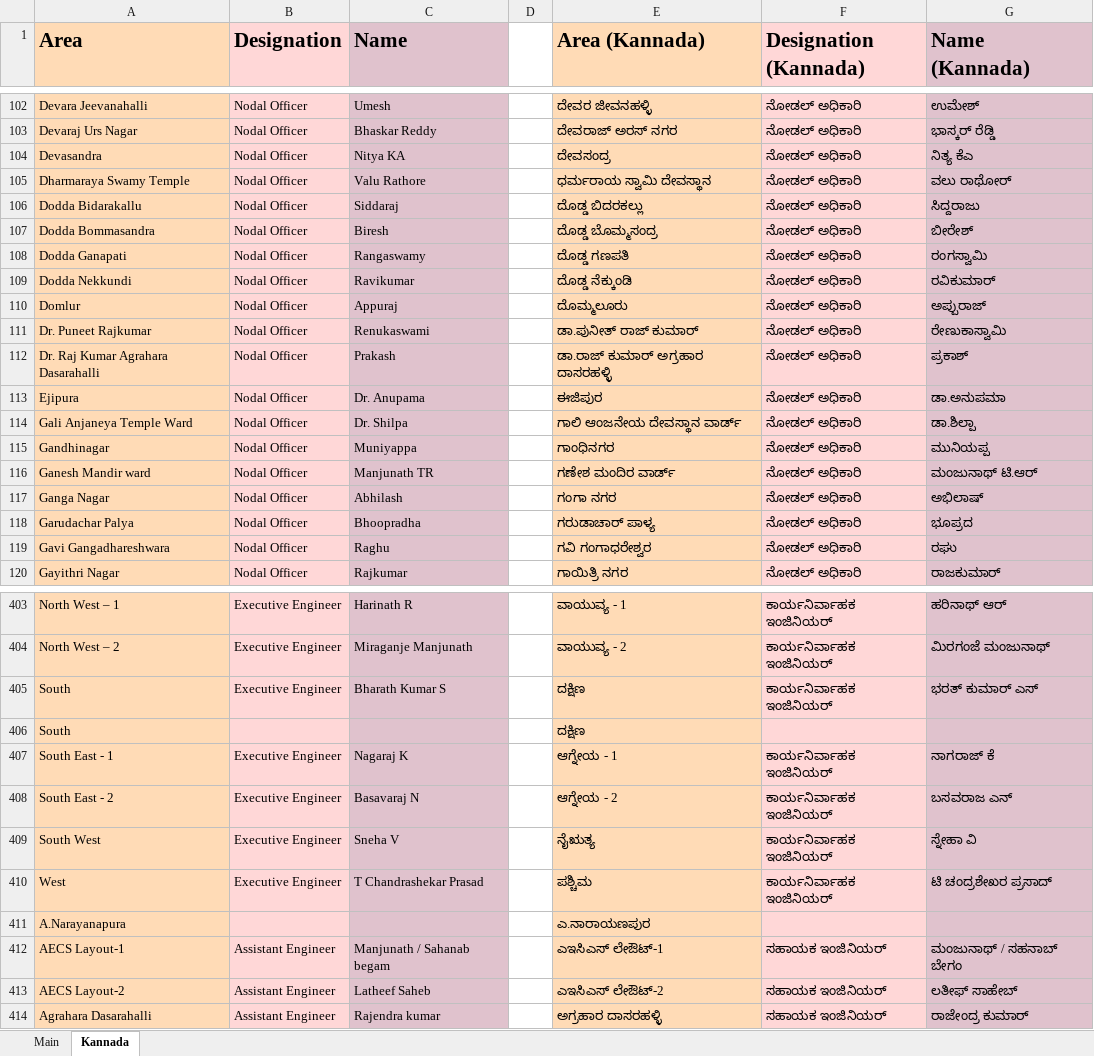
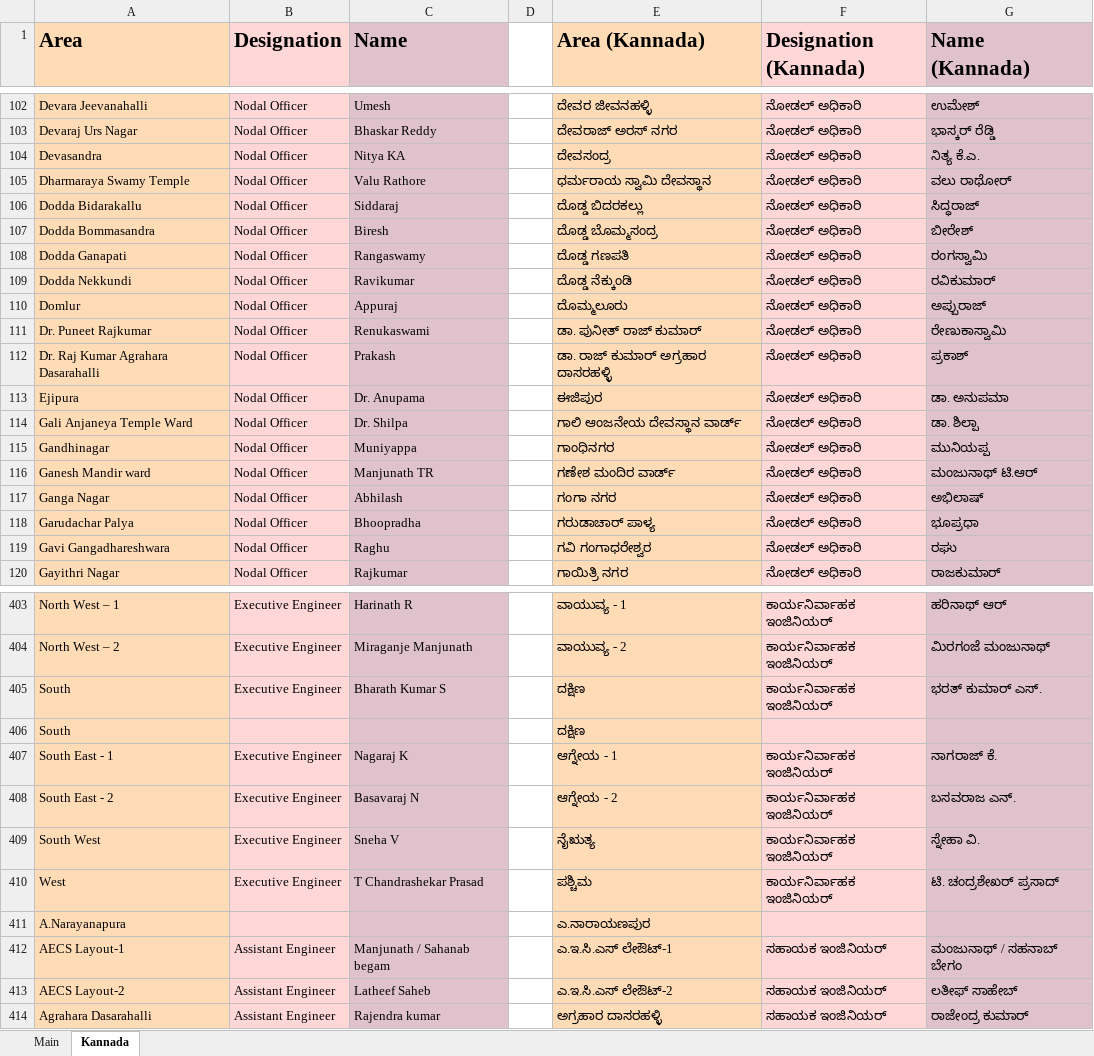
Before and after one commit to Vonter/blr-city-officials, an Excel workbook: scripts/officials/master-list.xlsx, sheet Kannada, drawn as a sheet; only a part is shown, gaps mark what is left out; values as stored, in another font and other column widths than the file's, no borders; charts and pictures not drawn; the diff covers the shown part only; the diff names each change by its address in the sheet, - before the commit and + after, or states it on an @@ line.

```diff
--- a/scripts/officials/master-list.xlsx (sheet Kannada)
+++ b/scripts/officials/master-list.xlsx (sheet Kannada)
-G104 (Name (Kannada)): ನಿತ್ಯ ಕೆಎ
+G104 (Name (Kannada)): ನಿತ್ಯ ಕೆ.ಎ.
-G106 (Name (Kannada)): ಸಿದ್ದರಾಜು
+G106 (Name (Kannada)): ಸಿದ್ಧರಾಜ್
-E111 (Area (Kannada)): ಡಾ.ಪುನೀತ್ ರಾಜ್ ಕುಮಾರ್
+E111 (Area (Kannada)): ಡಾ. ಪುನೀತ್ ರಾಜ್ ಕುಮಾರ್
-E112 (Area (Kannada)): ಡಾ.ರಾಜ್ ಕುಮಾರ್ ಅಗ್ರಹಾರ ದಾಸರಹಳ್ಳಿ
+E112 (Area (Kannada)): ಡಾ. ರಾಜ್ ಕುಮಾರ್ ಅಗ್ರಹಾರ ದಾಸರಹಳ್ಳಿ
-G113 (Name (Kannada)): ಡಾ.ಅನುಪಮಾ
+G113 (Name (Kannada)): ಡಾ. ಅನುಪಮಾ
-G114 (Name (Kannada)): ಡಾ.ಶಿಲ್ಪಾ
+G114 (Name (Kannada)): ಡಾ. ಶಿಲ್ಪಾ
-G118 (Name (Kannada)): ಭೂಪ್ರದ
+G118 (Name (Kannada)): ಭೂಪ್ರಧಾ
-G405 (Name (Kannada)): ಭರತ್ ಕುಮಾರ್ ಎಸ್
+G405 (Name (Kannada)): ಭರತ್ ಕುಮಾರ್ ಎಸ್.
-G407 (Name (Kannada)): ನಾಗರಾಜ್ ಕೆ
+G407 (Name (Kannada)): ನಾಗರಾಜ್ ಕೆ.
-G408 (Name (Kannada)): ಬಸವರಾಜ ಎನ್
+G408 (Name (Kannada)): ಬಸವರಾಜ ಎನ್.
-G409 (Name (Kannada)): ಸ್ನೇಹಾ ವಿ
+G409 (Name (Kannada)): ಸ್ನೇಹಾ ವಿ.
-G410 (Name (Kannada)): ಟಿ ಚಂದ್ರಶೇಖರ ಪ್ರಸಾದ್
+G410 (Name (Kannada)): ಟಿ. ಚಂದ್ರಶೇಖರ್ ಪ್ರಸಾದ್
-E412 (Area (Kannada)): ಎಇಸಿಎಸ್ ಲೇಔಟ್-1
+E412 (Area (Kannada)): ಎ.ಇ.ಸಿ.ಎಸ್ ಲೇಔಟ್-1
-E413 (Area (Kannada)): ಎಇಸಿಎಸ್ ಲೇಔಟ್-2
+E413 (Area (Kannada)): ಎ.ಇ.ಸಿ.ಎಸ್ ಲೇಔಟ್-2
```
Also changed, not shown: 111 edited cells elsewhere in this sheet, sheet Main, charts or pictures, 10 other files.
